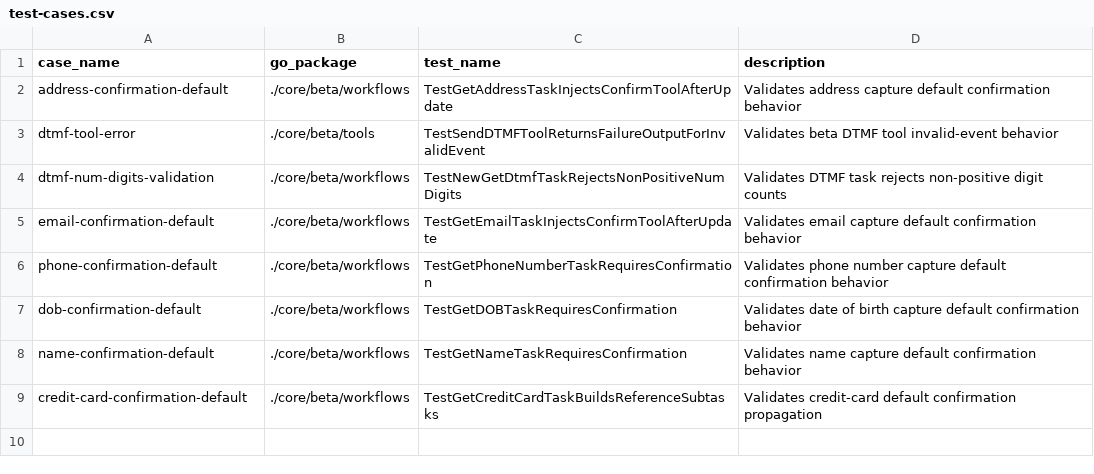
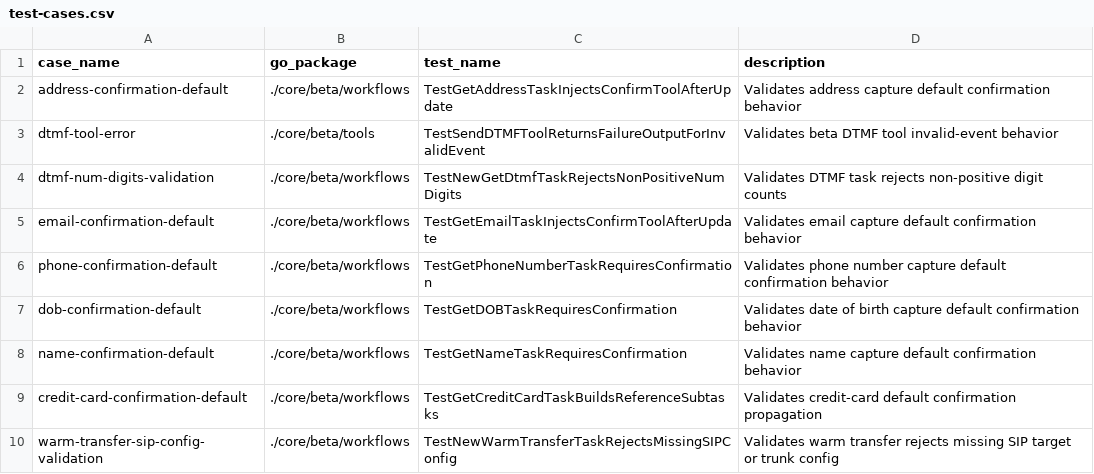
Before and after one commit to cavos-io/rtp-agent, a CSV file: scripts/parity-fixtures/test-cases.csv, drawn as a sheet; the diff names each change by its address in the sheet, - before the commit and + after, or states it on an @@ line.

Commit message:
fix(core): validate warm transfer sip config

```diff
--- a/scripts/parity-fixtures/test-cases.csv
+++ b/scripts/parity-fixtures/test-cases.csv
+row 10: warm-transfer-sip-config-validation | ./core/beta/workflows | TestNewWarmTransferTaskRejectsMissingSIPConfig | Validates warm transfer rejects missing SIP target or trunk config
```
Also changed, not shown: 4 other files.
